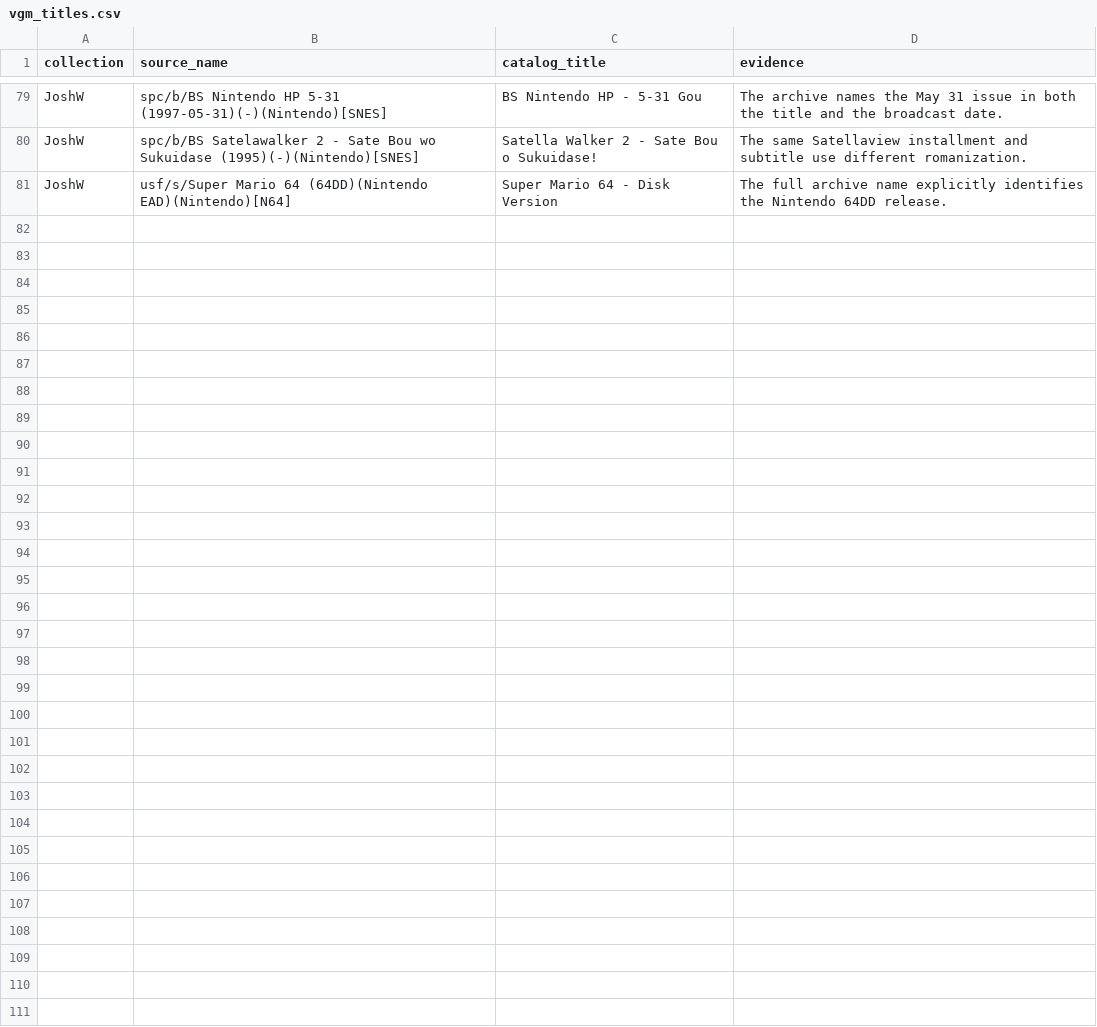
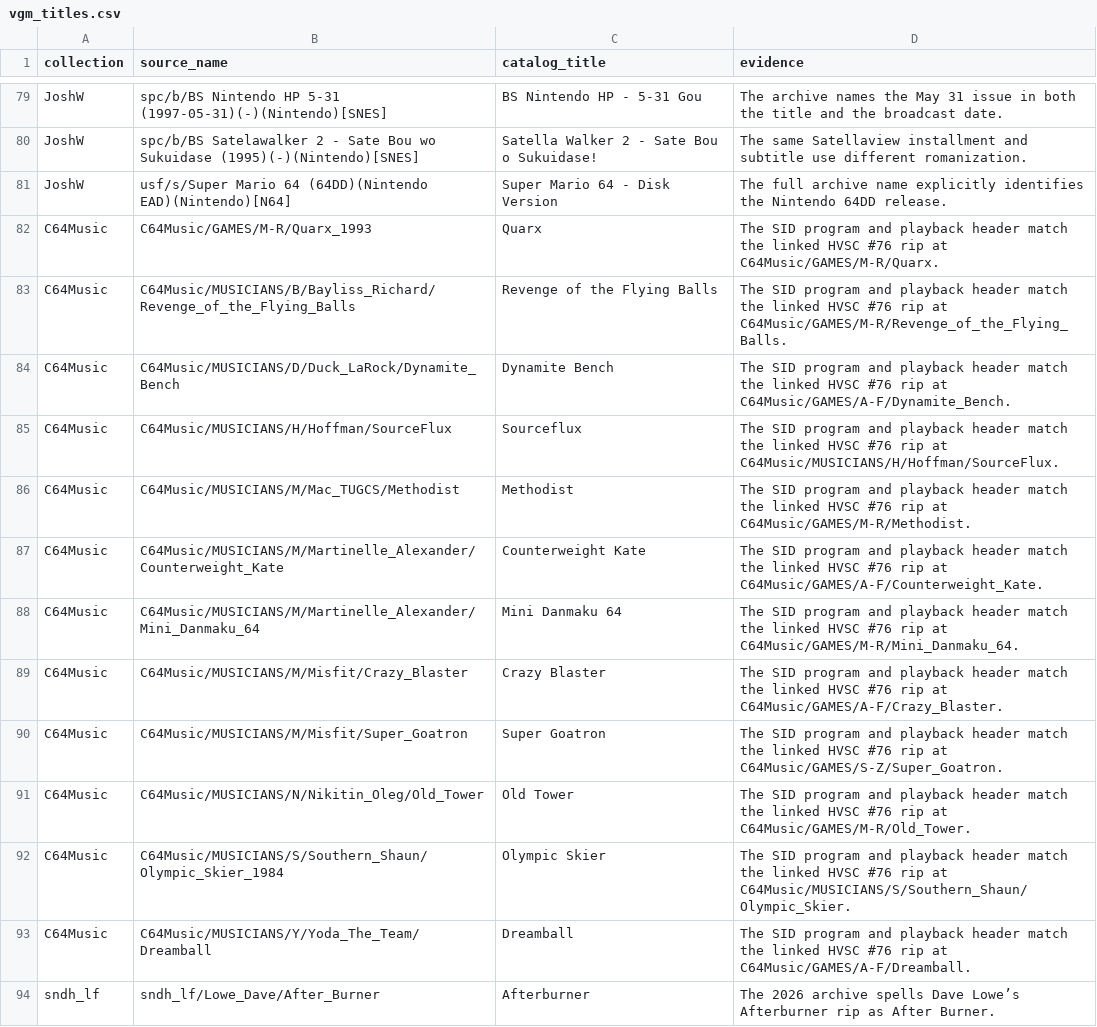
Before and after one commit to larrykoubiak/gamedb, a CSV file: reference/vgm_titles.csv, drawn as a sheet; only a part is shown, gaps mark what is left out; the diff names each change by its address in the sheet, - before the commit and + after, or states it on an @@ line.

```diff
--- a/reference/vgm_titles.csv
+++ b/reference/vgm_titles.csv
+row 82: C64Music | C64Music/GAMES/M-R/Quarx_1993 | Quarx | The SID program and playback header match the linked HVSC #76 rip at C64Music/GAMES/M-R/Quarx.
+row 83: C64Music | C64Music/MUSICIANS/B/Bayliss_Richard/Revenge_of_the_Flying_Balls | Revenge of the Flying Balls | The SID program and playback header match the linked HVSC #76 rip at C64Music/GAMES/M-R/Revenge_of_the_Flying_Balls.
+row 84: C64Music | C64Music/MUSICIANS/D/Duck_LaRock/Dynamite_Bench | Dynamite Bench | The SID program and playback header match the linked HVSC #76 rip at C64Music/GAMES/A-F/Dynamite_Bench.
+row 85: C64Music | C64Music/MUSICIANS/H/Hoffman/SourceFlux | Sourceflux | The SID program and playback header match the linked HVSC #76 rip at C64Music/MUSICIANS/H/Hoffman/SourceFlux.
+row 86: C64Music | C64Music/MUSICIANS/M/Mac_TUGCS/Methodist | Methodist | The SID program and playback header match the linked HVSC #76 rip at C64Music/GAMES/M-R/Methodist.
+row 87: C64Music | C64Music/MUSICIANS/M/Martinelle_Alexander/Counterweight_Kate | Counterweight Kate | The SID program and playback header match the linked HVSC #76 rip at C64Music/GAMES/A-F/Counterweight_Kate.
+row 88: C64Music | C64Music/MUSICIANS/M/Martinelle_Alexander/Mini_Danmaku_64 | Mini Danmaku 64 | The SID program and playback header match the linked HVSC #76 rip at C64Music/GAMES/M-R/Mini_Danmaku_64.
+row 89: C64Music | C64Music/MUSICIANS/M/Misfit/Crazy_Blaster | Crazy Blaster | The SID program and playback header match the linked HVSC #76 rip at C64Music/GAMES/A-F/Crazy_Blaster.
+row 90: C64Music | C64Music/MUSICIANS/M/Misfit/Super_Goatron | Super Goatron | The SID program and playback header match the linked HVSC #76 rip at C64Music/GAMES/S-Z/Super_Goatron.
+row 91: C64Music | C64Music/MUSICIANS/N/Nikitin_Oleg/Old_Tower | Old Tower | The SID program and playback header match the linked HVSC #76 rip at C64Music/GAMES/M-R/Old_Tower.
+row 92: C64Music | C64Music/MUSICIANS/S/Southern_Shaun/Olympic_Skier_1984 | Olympic Skier | The SID program and playback header match the linked HVSC #76 rip at C64Music/MUSICIANS/S/Southern_Shaun/Olympic_Skier.
+row 93: C64Music | C64Music/MUSICIANS/Y/Yoda_The_Team/Dreamball | Dreamball | The SID program and playback header match the linked HVSC #76 rip at C64Music/GAMES/A-F/Dreamball.
+row 94: sndh_lf | sndh_lf/Lowe_Dave/After_Burner | Afterburner | The 2026 archive spells Dave Lowe’s Afterburner rip as After Burner.
```
Also changed, not shown: 12 other files.
